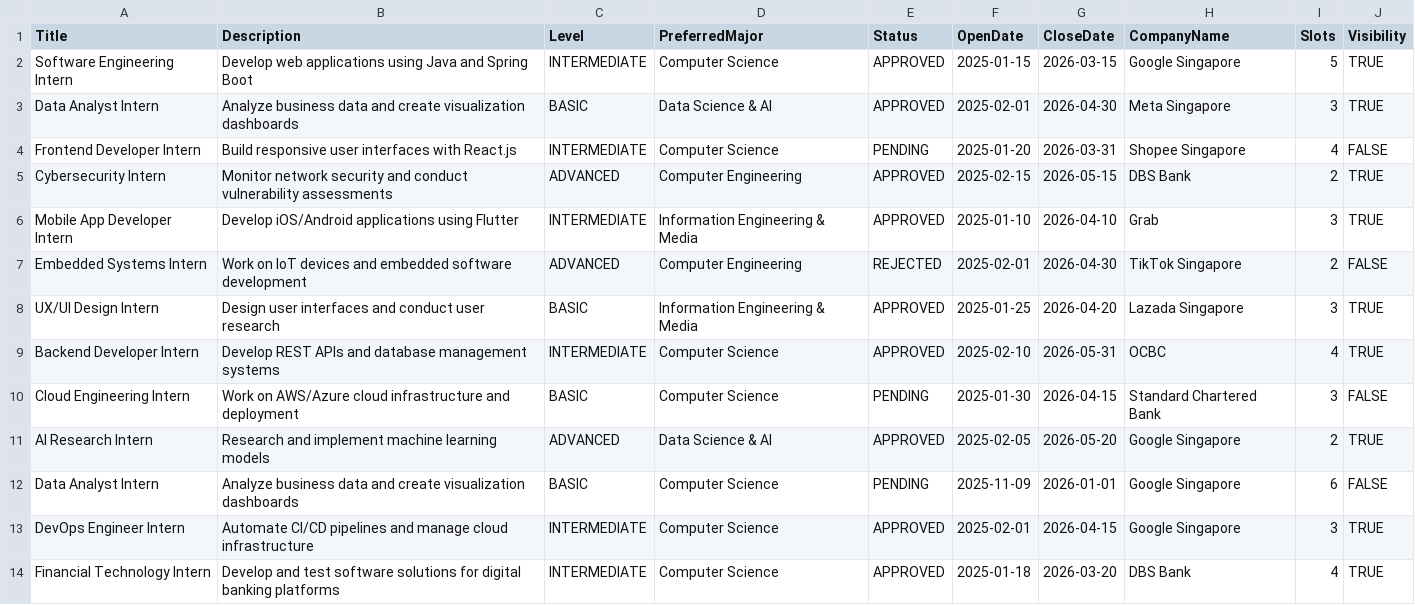
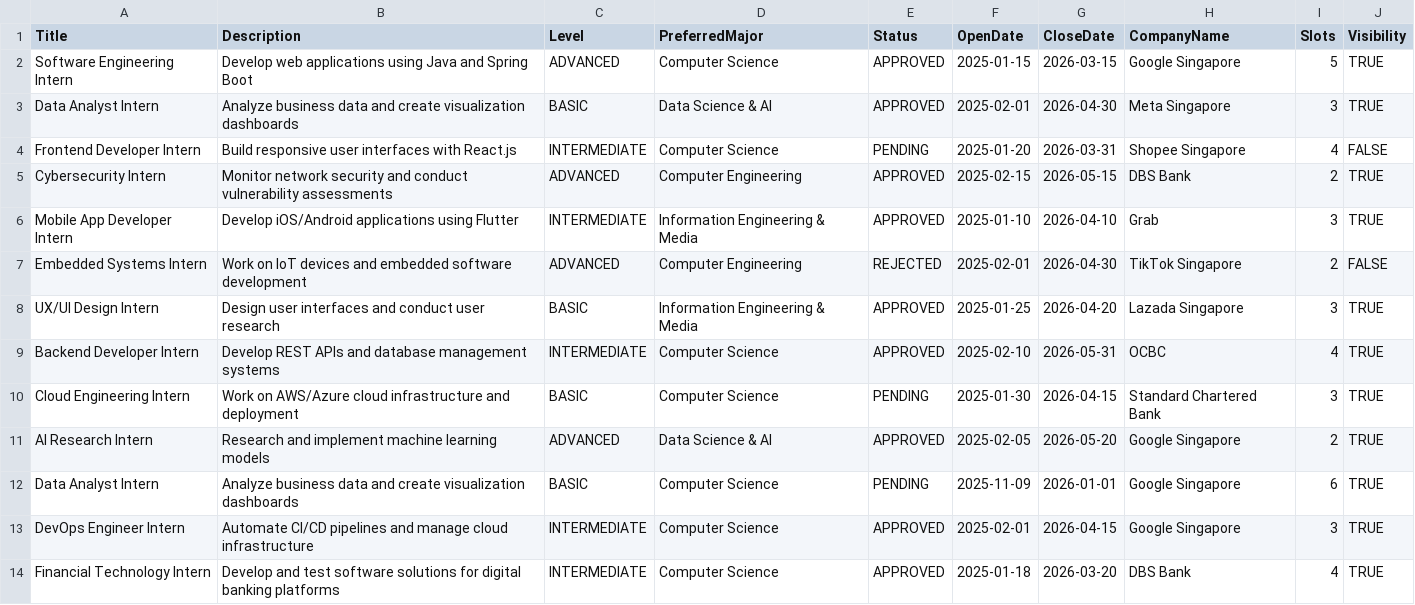
Before and after one commit to gniyez/BACF-project-, a CSV file: project/sample_internship_list.csv, drawn as a sheet; only a part is shown.

Commit message:
Update sample_internship_list.csv

```diff
--- a/project/sample_internship_list.csv
+++ b/project/sample_internship_list.csv
@@ -1,3 +1,3 @@
 Title,Description,Level,PreferredMajor,Status,OpenDate,CloseDate,CompanyName,Slots,Visibility
-Software Engineering Intern,Develop web applications using Java and Spring Boot,INTERMEDIATE,Computer Science,APPROVED,2025-01-15,2026-03-15,Google Singapore,5,TRUE
+Software Engineering Intern,Develop web applications using Java and Spring Boot,ADVANCED,Computer Science,APPROVED,2025-01-15,2026-03-15,Google Singapore,5,TRUE
 Data Analyst Intern,Analyze business data and create visualization dashboards,BASIC,Data Science & AI,APPROVED,2025-02-01,2026-04-30,Meta Singapore,3,TRUE
@@ -9,5 +9,5 @@ UX/UI Design Intern,Design user interfaces and conduct user research,BASIC,Infor
 Backend Developer Intern,Develop REST APIs and database management systems,INTERMEDIATE,Computer Science,APPROVED,2025-02-10,2026-05-31,OCBC,4,TRUE
-Cloud Engineering Intern,Work on AWS/Azure cloud infrastructure and deployment,BASIC,Computer Science,PENDING,2025-01-30,2026-04-15,Standard Chartered Bank,3,FALSE
+Cloud Engineering Intern,Work on AWS/Azure cloud infrastructure and deployment,BASIC,Computer Science,PENDING,2025-01-30,2026-04-15,Standard Chartered Bank,3,TRUE
 AI Research Intern,Research and implement machine learning models,ADVANCED,Data Science & AI,APPROVED,2025-02-05,2026-05-20,Google Singapore,2,TRUE
-Data Analyst Intern,Analyze business data and create visualization dashboards,BASIC,Computer Science,PENDING,2025-11-09,2026-01-01,Google Singapore,6,FALSE
+Data Analyst Intern,Analyze business data and create visualization dashboards,BASIC,Computer Science,PENDING,2025-11-09,2026-01-01,Google Singapore,6,TRUE
 DevOps Engineer Intern,Automate CI/CD pipelines and manage cloud infrastructure,INTERMEDIATE,Computer Science,APPROVED,2025-02-01,2026-04-15,Google Singapore,3,TRUE
```
